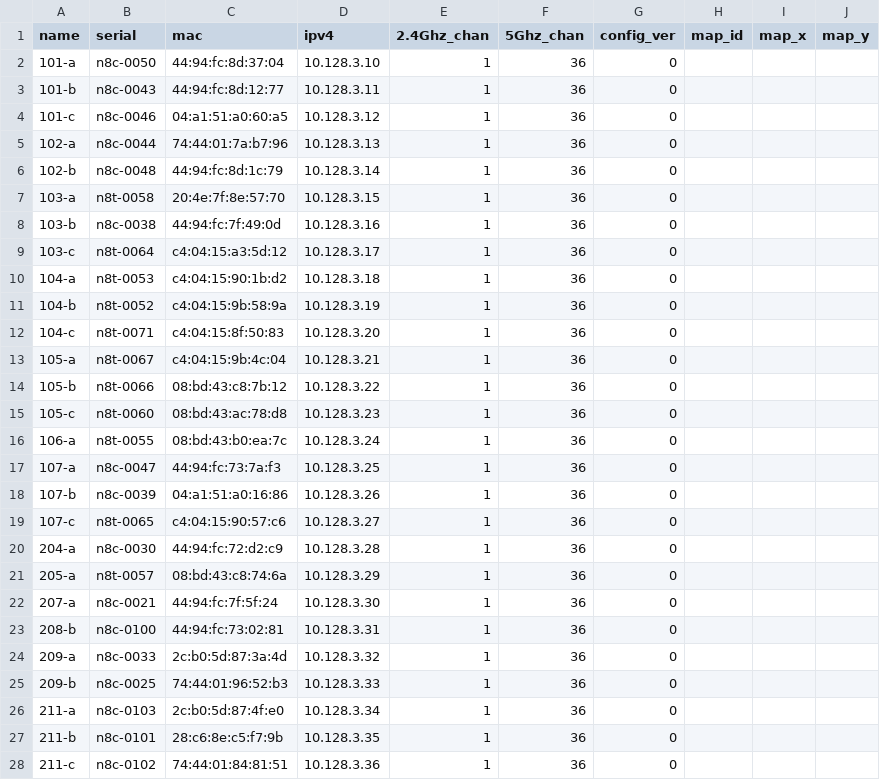
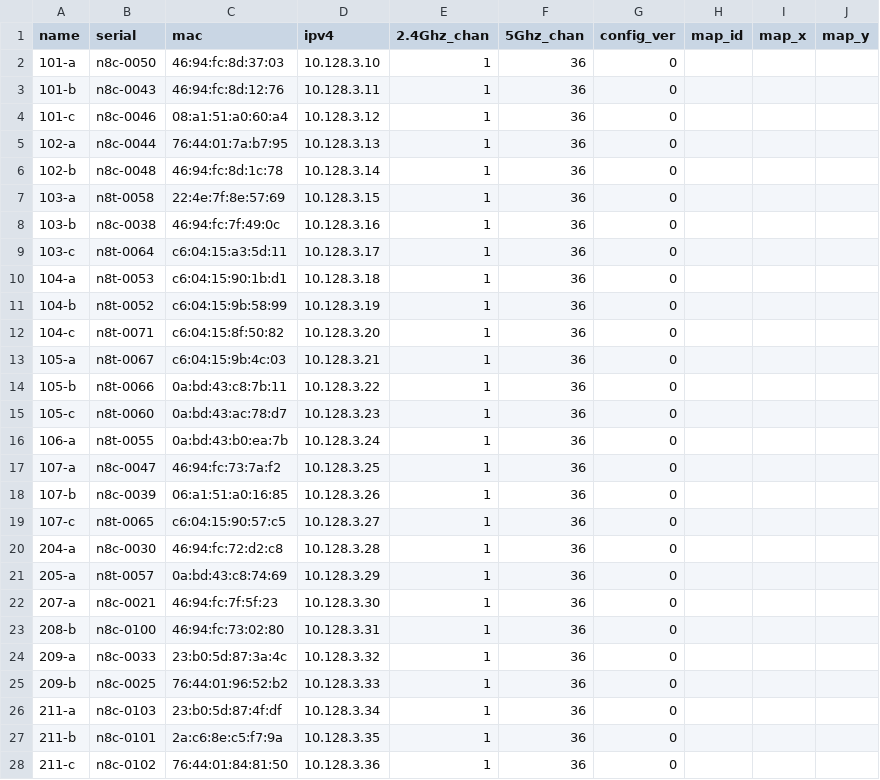
Before and after one commit to socallinuxexpo/scale-network, a CSV file: facts/aps/aplist.csv, drawn as a sheet; only a part is shown; the diff covers the shown part only.

Commit message:
flip mac bits properly

```diff
--- a/facts/aps/aplist.csv
+++ b/facts/aps/aplist.csv
@@ -1,28 +1,28 @@
 name,serial,mac,ipv4,2.4Ghz_chan,5Ghz_chan,config_ver,map_id,map_x,map_y
-101-a,n8c-0050,44:94:fc:8d:37:04,10.128.3.10,1,36,0,,,
-101-b,n8c-0043,44:94:fc:8d:12:77,10.128.3.11,1,36,0,,,
-101-c,n8c-0046,04:a1:51:a0:60:a5,10.128.3.12,1,36,0,,,
-102-a,n8c-0044,74:44:01:7a:b7:96,10.128.3.13,1,36,0,,,
-102-b,n8c-0048,44:94:fc:8d:1c:79,10.128.3.14,1,36,0,,,
-103-a,n8t-0058,20:4e:7f:8e:57:70,10.128.3.15,1,36,0,,,
-103-b,n8c-0038,44:94:fc:7f:49:0d,10.128.3.16,1,36,0,,,
-103-c,n8t-0064,c4:04:15:a3:5d:12,10.128.3.17,1,36,0,,,
-104-a,n8t-0053,c4:04:15:90:1b:d2,10.128.3.18,1,36,0,,,
-104-b,n8t-0052,c4:04:15:9b:58:9a,10.128.3.19,1,36,0,,,
-104-c,n8t-0071,c4:04:15:8f:50:83,10.128.3.20,1,36,0,,,
-105-a,n8t-0067,c4:04:15:9b:4c:04,10.128.3.21,1,36,0,,,
-105-b,n8t-0066,08:bd:43:c8:7b:12,10.128.3.22,1,36,0,,,
-105-c,n8t-0060,08:bd:43:ac:78:d8,10.128.3.23,1,36,0,,,
-106-a,n8t-0055,08:bd:43:b0:ea:7c,10.128.3.24,1,36,0,,,
-107-a,n8c-0047,44:94:fc:73:7a:f3,10.128.3.25,1,36,0,,,
-107-b,n8c-0039,04:a1:51:a0:16:86,10.128.3.26,1,36,0,,,
-107-c,n8t-0065,c4:04:15:90:57:c6,10.128.3.27,1,36,0,,,
-204-a,n8c-0030,44:94:fc:72:d2:c9,10.128.3.28,1,36,0,,,
-205-a,n8t-0057,08:bd:43:c8:74:6a,10.128.3.29,1,36,0,,,
-207-a,n8c-0021,44:94:fc:7f:5f:24,10.128.3.30,1,36,0,,,
-208-b,n8c-0100,44:94:fc:73:02:81,10.128.3.31,1,36,0,,,
-209-a,n8c-0033,2c:b0:5d:87:3a:4d,10.128.3.32,1,36,0,,,
-209-b,n8c-0025,74:44:01:96:52:b3,10.128.3.33,1,36,0,,,
-211-a,n8c-0103,2c:b0:5d:87:4f:e0,10.128.3.34,1,36,0,,,
-211-b,n8c-0101,28:c6:8e:c5:f7:9b,10.128.3.35,1,36,0,,,
-211-c,n8c-0102,74:44:01:84:81:51,10.128.3.36,1,36,0,,,
+101-a,n8c-0050,46:94:fc:8d:37:03,10.128.3.10,1,36,0,,,
+101-b,n8c-0043,46:94:fc:8d:12:76,10.128.3.11,1,36,0,,,
+101-c,n8c-0046,08:a1:51:a0:60:a4,10.128.3.12,1,36,0,,,
+102-a,n8c-0044,76:44:01:7a:b7:95,10.128.3.13,1,36,0,,,
+102-b,n8c-0048,46:94:fc:8d:1c:78,10.128.3.14,1,36,0,,,
+103-a,n8t-0058,22:4e:7f:8e:57:69,10.128.3.15,1,36,0,,,
+103-b,n8c-0038,46:94:fc:7f:49:0c,10.128.3.16,1,36,0,,,
+103-c,n8t-0064,c6:04:15:a3:5d:11,10.128.3.17,1,36,0,,,
+104-a,n8t-0053,c6:04:15:90:1b:d1,10.128.3.18,1,36,0,,,
+104-b,n8t-0052,c6:04:15:9b:58:99,10.128.3.19,1,36,0,,,
+104-c,n8t-0071,c6:04:15:8f:50:82,10.128.3.20,1,36,0,,,
+105-a,n8t-0067,c6:04:15:9b:4c:03,10.128.3.21,1,36,0,,,
+105-b,n8t-0066,0a:bd:43:c8:7b:11,10.128.3.22,1,36,0,,,
+105-c,n8t-0060,0a:bd:43:ac:78:d7,10.128.3.23,1,36,0,,,
+106-a,n8t-0055,0a:bd:43:b0:ea:7b,10.128.3.24,1,36,0,,,
+107-a,n8c-0047,46:94:fc:73:7a:f2,10.128.3.25,1,36,0,,,
+107-b,n8c-0039,06:a1:51:a0:16:85,10.128.3.26,1,36,0,,,
+107-c,n8t-0065,c6:04:15:90:57:c5,10.128.3.27,1,36,0,,,
+204-a,n8c-0030,46:94:fc:72:d2:c8,10.128.3.28,1,36,0,,,
+205-a,n8t-0057,0a:bd:43:c8:74:69,10.128.3.29,1,36,0,,,
+207-a,n8c-0021,46:94:fc:7f:5f:23,10.128.3.30,1,36,0,,,
+208-b,n8c-0100,46:94:fc:73:02:80,10.128.3.31,1,36,0,,,
+209-a,n8c-0033,23:b0:5d:87:3a:4c,10.128.3.32,1,36,0,,,
+209-b,n8c-0025,76:44:01:96:52:b2,10.128.3.33,1,36,0,,,
+211-a,n8c-0103,23:b0:5d:87:4f:df,10.128.3.34,1,36,0,,,
+211-b,n8c-0101,2a:c6:8e:c5:f7:9a,10.128.3.35,1,36,0,,,
+211-c,n8c-0102,76:44:01:84:81:50,10.128.3.36,1,36,0,,,
```
Also changed, not shown: 75 edited cells elsewhere in this file.
